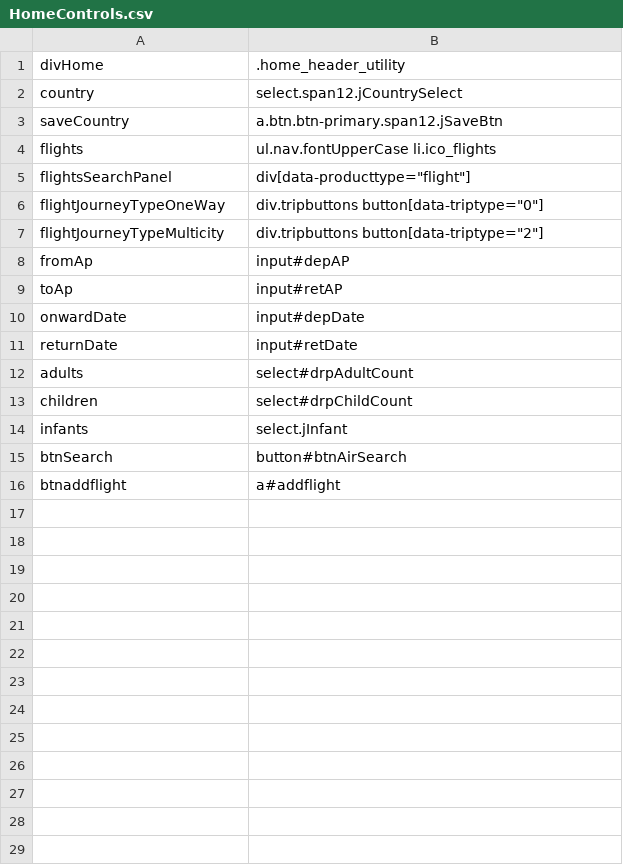
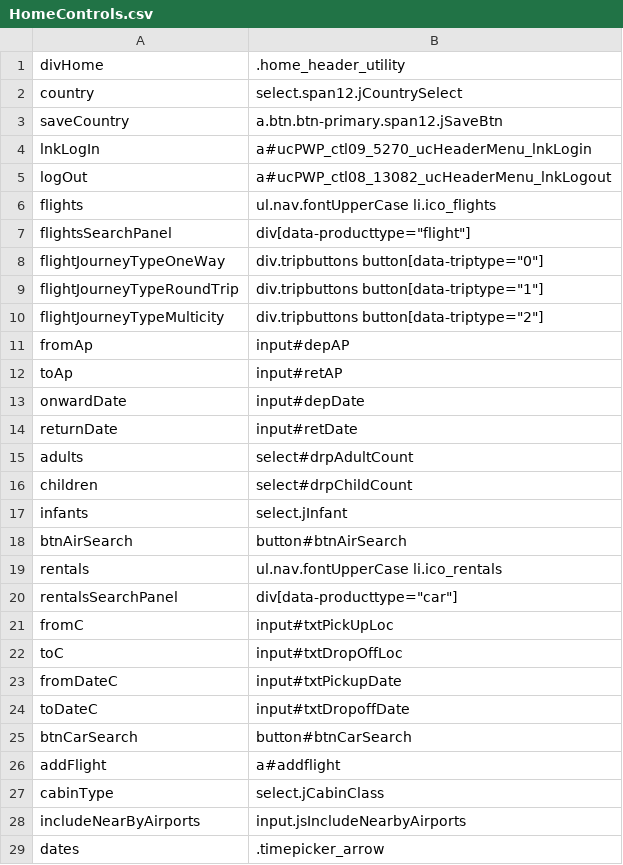
Before and after one commit to varun1308/rovia-automation, a CSV file: Rovia.UI.Automation.Tests/Controls/HomeControls.csv, drawn as a sheet.

```diff
--- a/Rovia.UI.Automation.Tests/Controls/HomeControls.csv
+++ b/Rovia.UI.Automation.Tests/Controls/HomeControls.csv
@@ -3,2 +3,4 @@ country,select.span12.jCountrySelect
 saveCountry,a.btn.btn-primary.span12.jSaveBtn
+lnkLogIn,a#ucPWP_ctl09_5270_ucHeaderMenu_lnkLogin
+logOut,a#ucPWP_ctl08_13082_ucHeaderMenu_lnkLogout
 flights,ul.nav.fontUpperCase li.ico_flights
@@ -6,2 +8,3 @@ flightsSearchPanel,div[data-producttype="flight"]
 flightJourneyTypeOneWay,div.tripbuttons button[data-triptype="0"]
+flightJourneyTypeRoundTrip,div.tripbuttons button[data-triptype="1"]
 flightJourneyTypeMulticity,div.tripbuttons button[data-triptype="2"]
@@ -14,3 +17,13 @@ children,select#drpChildCount
 infants,select.jInfant
-btnSearch,button#btnAirSearch
-btnaddflight,a#addflight
+btnAirSearch,button#btnAirSearch
+rentals,ul.nav.fontUpperCase li.ico_rentals
+rentalsSearchPanel,div[data-producttype="car"]
+fromC,input#txtPickUpLoc
+toC,input#txtDropOffLoc
+fromDateC,input#txtPickupDate
+toDateC,input#txtDropoffDate
+btnCarSearch,button#btnCarSearch
+addFlight,a#addflight
+cabinType,select.jCabinClass
+includeNearByAirports,input.jsIncludeNearbyAirports
+dates,.timepicker_arrow
```
Also changed, not shown: Rovia.UI.Automation.Tests/Controls/LoginDetailsControls.csv, 37 other files.
